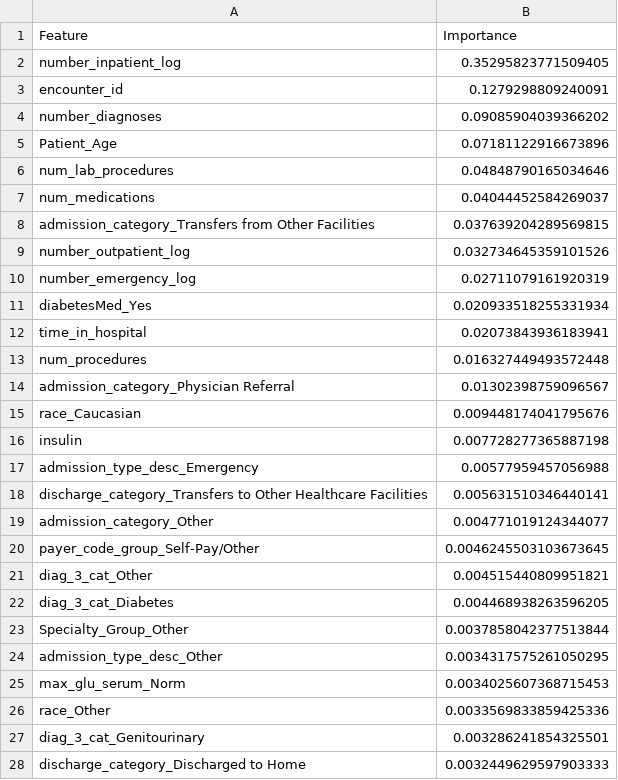
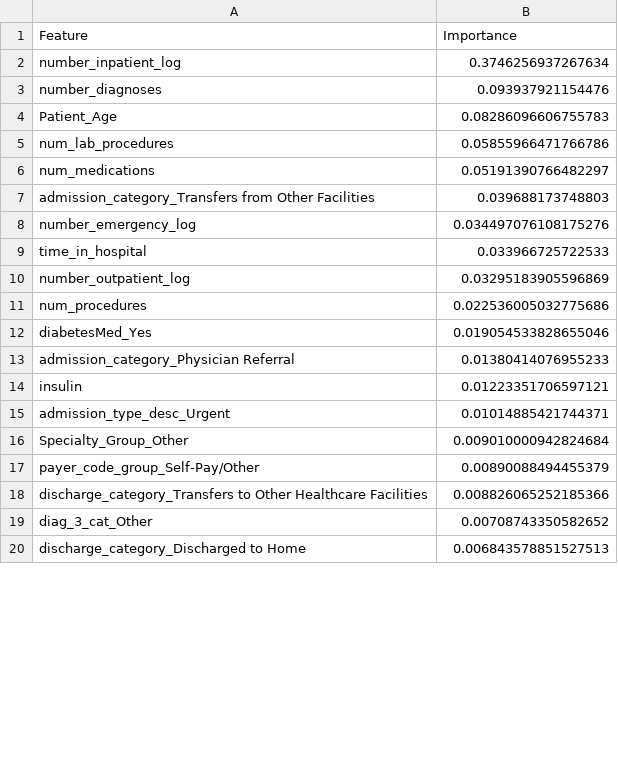
Before and after one commit to rohit180497/Early-readmission-of-patients-in-hospital, a CSV file: mlruns/Decision Tree Classifier_feature_importance.csv, drawn as a sheet; only a part is shown; the diff covers the shown part only.

```diff
--- a/mlruns/Decision Tree Classifier_feature_importance.csv
+++ b/mlruns/Decision Tree Classifier_feature_importance.csv
@@ -1,28 +1,20 @@
 Feature,Importance
-number_inpatient_log,0.35295823771509405
-encounter_id,0.1279298809240091
-number_diagnoses,0.09085904039366202
-Patient_Age,0.07181122916673896
-num_lab_procedures,0.04848790165034646
-num_medications,0.04044452584269037
-admission_category_Transfers from Other Facilities,0.037639204289569815
-number_outpatient_log,0.032734645359101526
-number_emergency_log,0.02711079161920319
-diabetesMed_Yes,0.020933518255331934
-time_in_hospital,0.02073843936183941
-num_procedures,0.016327449493572448
-admission_category_Physician Referral,0.01302398759096567
-race_Caucasian,0.009448174041795676
-insulin,0.007728277365887198
-admission_type_desc_Emergency,0.00577959457056988
-discharge_category_Transfers to Other Healthcare Facilities,0.005631510346440141
-admission_category_Other,0.004771019124344077
-payer_code_group_Self-Pay/Other,0.0046245503103673645
-diag_3_cat_Other,0.004515440809951821
-diag_3_cat_Diabetes,0.004468938263596205
-Specialty_Group_Other,0.0037858042377513844
-admission_type_desc_Other,0.0034317575261050295
-max_glu_serum_Norm,0.0034025607368715453
-race_Other,0.0033569833859425336
-diag_3_cat_Genitourinary,0.003286241854325501
-discharge_category_Discharged to Home,0.0032449629597903333
+number_inpatient_log,0.3746256937267634
+number_diagnoses,0.093937921154476
+Patient_Age,0.08286096606755783
+num_lab_procedures,0.05855966471766786
+num_medications,0.05191390766482297
+admission_category_Transfers from Other Facilities,0.039688173748803
+number_emergency_log,0.034497076108175276
+time_in_hospital,0.033966725722533
+number_outpatient_log,0.03295183905596869
+num_procedures,0.022536005032775686
+diabetesMed_Yes,0.019054533828655046
+admission_category_Physician Referral,0.01380414076955233
+insulin,0.01223351706597121
+admission_type_desc_Urgent,0.01014885421744371
+Specialty_Group_Other,0.009010000942824684
+payer_code_group_Self-Pay/Other,0.00890088494455379
+discharge_category_Transfers to Other Healthcare Facilities,0.008826065252185366
+diag_3_cat_Other,0.00708743350582652
+discharge_category_Discharged to Home,0.006843578851527513
```
Also changed, not shown: 16 added rows, 9 removed rows and 10 edited cells elsewhere in this file, mlruns/Logistic Regression_feature_importance.csv, mlruns/Random Forest Classifier_feature_importance.csv, 2 other files.
